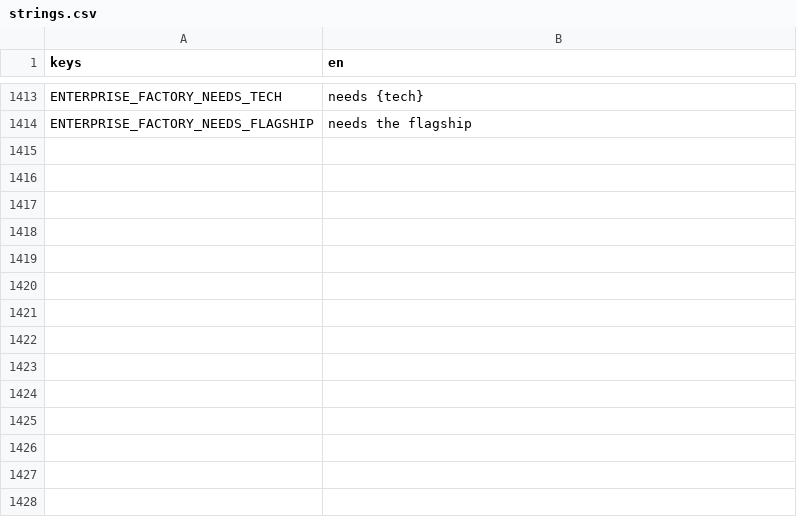
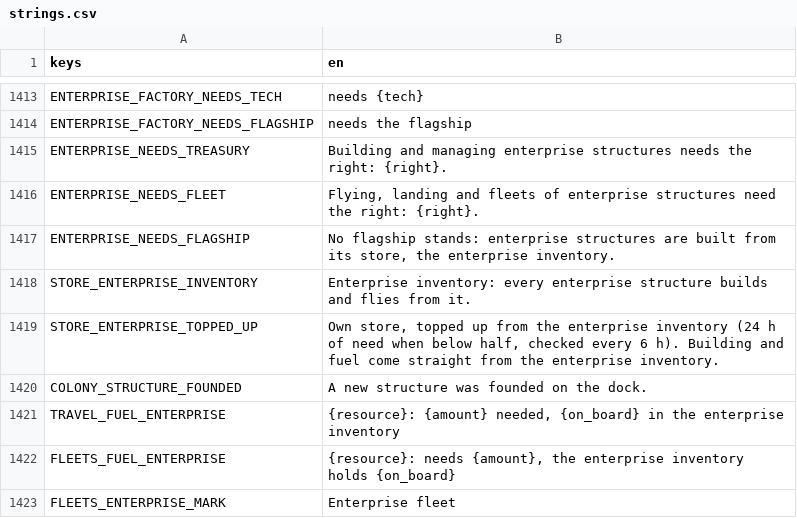
Before and after one commit to speedygtd-te/trade-empire2-frontend, a CSV file: i18n/strings.csv, drawn as a sheet; only a part is shown, gaps mark what is left out.

```diff
--- a/i18n/strings.csv
+++ b/i18n/strings.csv
@@ -1416 +1416,10 @@ ENTERPRISE_FACTORY_NEEDS_TECH,needs {tech}
 ENTERPRISE_FACTORY_NEEDS_FLAGSHIP,needs the flagship
+ENTERPRISE_NEEDS_TREASURY,"Building and managing enterprise structures needs the right: {right}."
+ENTERPRISE_NEEDS_FLEET,"Flying, landing and fleets of enterprise structures need the right: {right}."
+ENTERPRISE_NEEDS_FLAGSHIP,"No flagship stands: enterprise structures are built from its store, the enterprise inventory."
+STORE_ENTERPRISE_INVENTORY,"Enterprise inventory: every enterprise structure builds and flies from it."
+STORE_ENTERPRISE_TOPPED_UP,"Own store, topped up from the enterprise inventory (24 h of need when below half, checked every 6 h). Building and fuel come straight from the enterprise inventory."
+COLONY_STRUCTURE_FOUNDED,A new structure was founded on the dock.
+TRAVEL_FUEL_ENTERPRISE,"{resource}: {amount} needed, {on_board} in the enterprise inventory"
+FLEETS_FUEL_ENTERPRISE,"{resource}: needs {amount}, the enterprise inventory holds {on_board}"
+FLEETS_ENTERPRISE_MARK,Enterprise fleet
```
Also changed, not shown: 16 other files.
